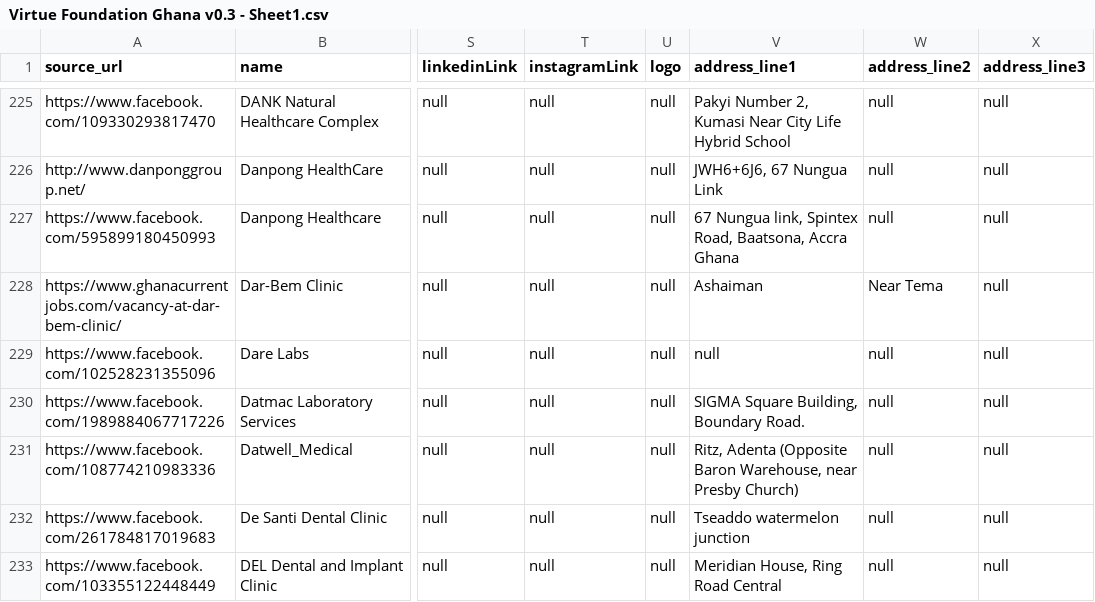
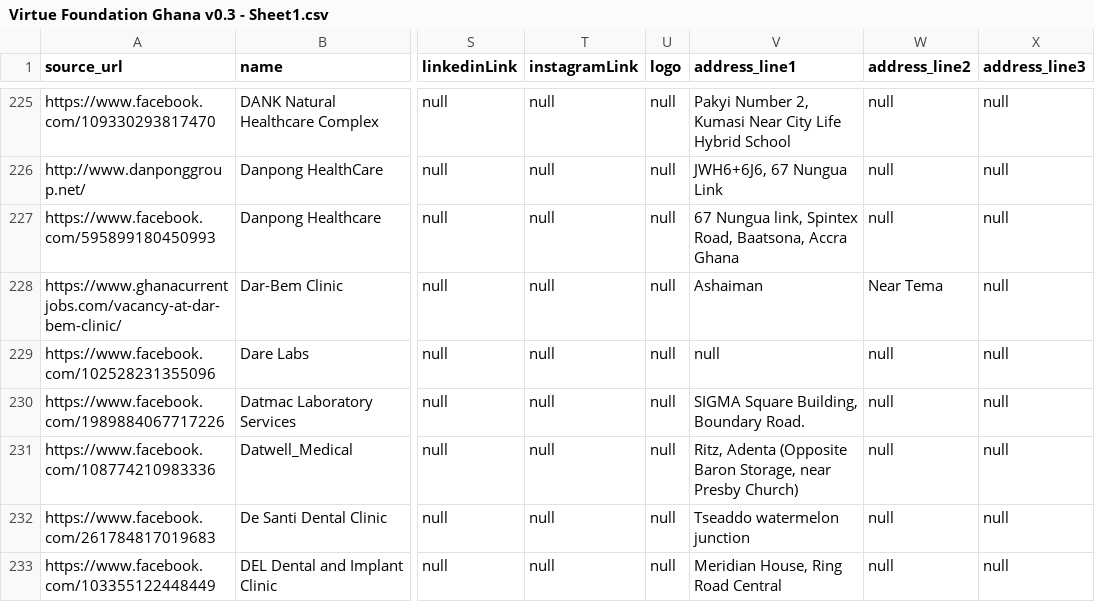
Before and after one commit to RichterLProgram/CuraWay, a CSV file: backend/Virtue Foundation Ghana v0.3 - Sheet1.csv, drawn as a sheet; only a part is shown, gaps mark what is left out; the diff names each change by its address in the sheet, - before the commit and + after, or states it on an @@ line.

```diff
--- a/backend/Virtue Foundation Ghana v0.3 - Sheet1.csv
+++ b/backend/Virtue Foundation Ghana v0.3 - Sheet1.csv
-V231 (address_line1): …(Opposite Baron Warehouse, near Presby…
+V231 (address_line1): …(Opposite Baron Storage, near Presby…
```
Also changed, not shown: 10 other files.
